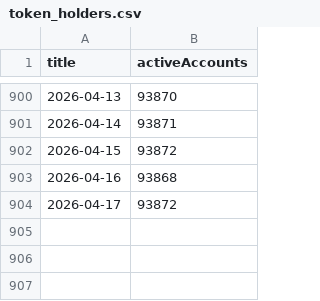
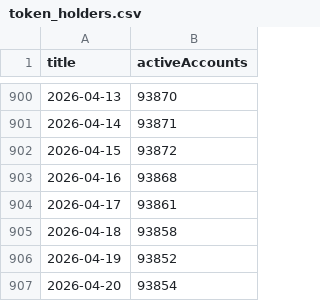
Before and after one commit to hronchedydx/dydx-metrics-dashboard, a CSV file: data/token_holders.csv, drawn as a sheet; only a part is shown, gaps mark what is left out.

Commit message:
Add files via upload

```diff
--- a/data/token_holders.csv
+++ b/data/token_holders.csv
@@ -903,2 +903,5 @@
 "2026-04-16","93868"
-"2026-04-17","93872"
+"2026-04-17","93861"
+"2026-04-18","93858"
+"2026-04-19","93852"
+"2026-04-20","93854"
```
